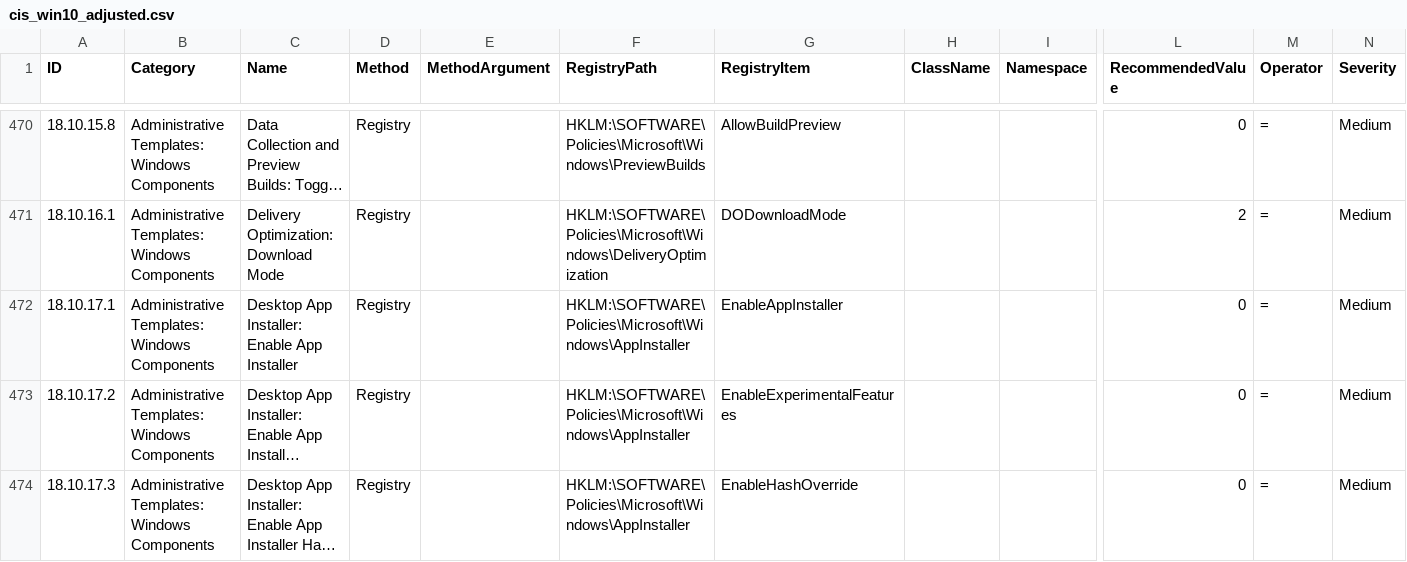
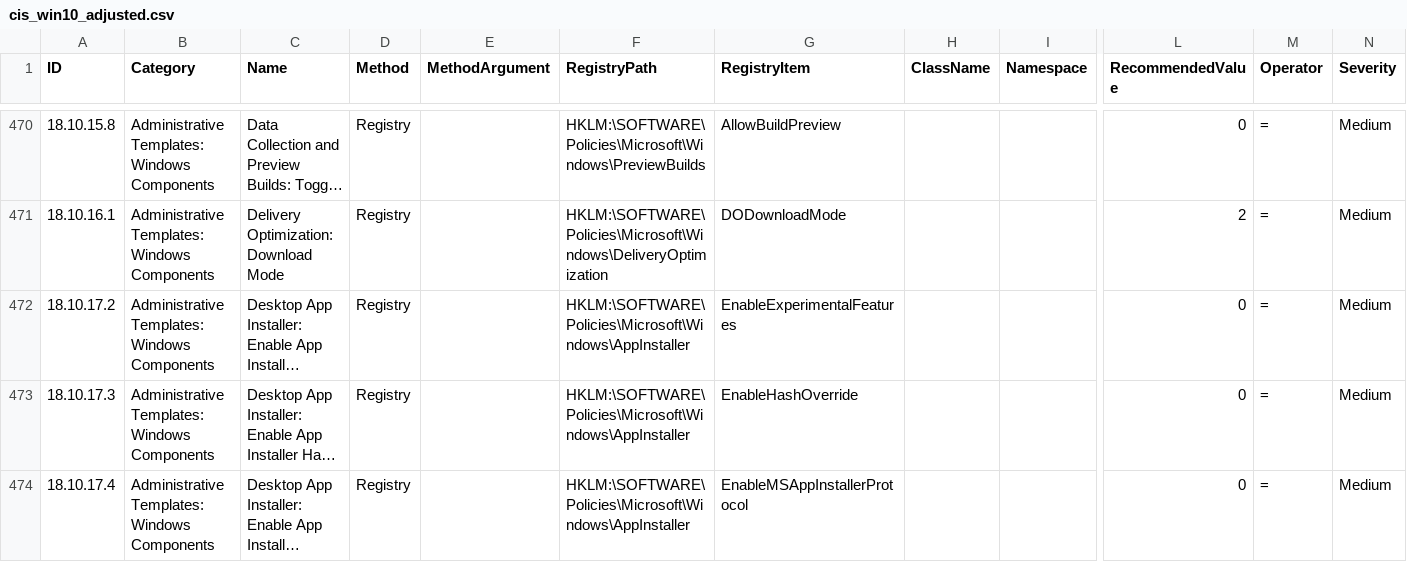
Before and after one commit to joostgrunwald/fortifier-siem, a CSV file: cis_win10_adjusted.csv, drawn as a sheet; only a part is shown, gaps mark what is left out; the shorter side is filled out with more unchanged rows; long unchanged cells end in …; rows hold the shown columns only; the diff names each change by its address in the sheet, - before the commit and + after, or states it on an @@ line.

Commit message:
Update cis_win10_adjusted.csv

```diff
--- a/cis_win10_adjusted.csv
+++ b/cis_win10_adjusted.csv
-row 472: 18.10.17.1 | Administrative Templates: Windows Components | Desktop App Installer: Enable App Installer | Registry |  | HKLM:\SOFTWARE\Policies\Microsoft\Windows\AppInstaller | EnableAppInstaller |  |  | 0 | = | Medium
```
